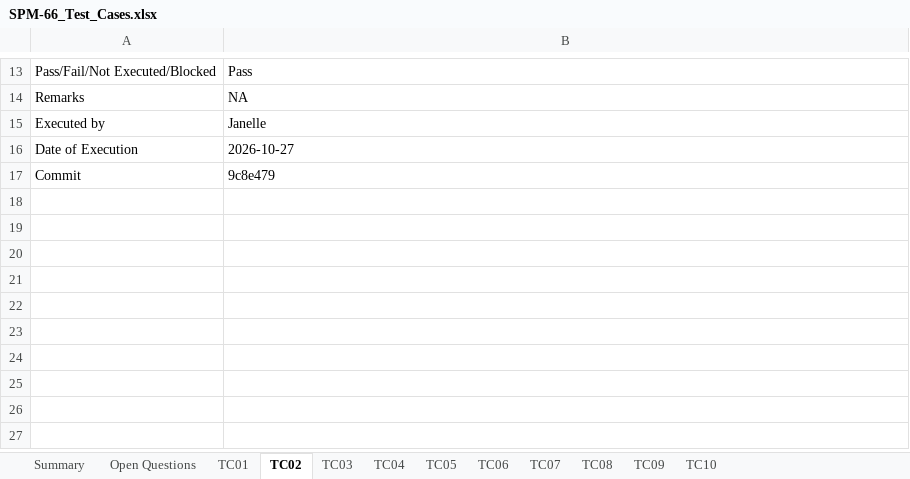
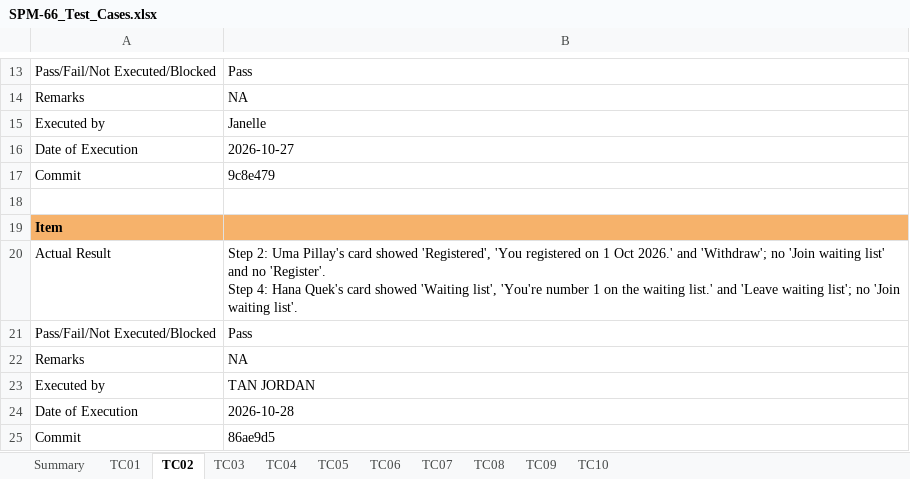
Before and after one commit to kchoongg/IS212, an Excel workbook: docs/test-cases/SPM-66_Test_Cases.xlsx, sheet TC02, drawn as a sheet; only a part is shown, gaps mark what is left out; values as stored, in another font and other column widths than the file's, no borders; ↵ is a line break in a cell; the diff names each change by its address in the sheet, - before the commit and + after, or states it on an @@ line.

```diff
--- a/docs/test-cases/SPM-66_Test_Cases.xlsx (sheet TC02)
+++ b/docs/test-cases/SPM-66_Test_Cases.xlsx (sheet TC02)
-sheet tab: Open Questions
+row 18: (empty)
+row 19: Item
+row 20: Actual Result | Step 2: Uma Pillay's card showed 'Registered', 'You registered on 1 Oct 2026.' and 'Withdraw'; no 'Join waiting list' and no 'Register'. ↵ Step 4: Hana Quek's card showed 'Waiting list', 'You're number 1 on the waiting list.' and 'Leave waiting list'; no 'Join waiting list'.
+row 21: Pass/Fail/Not Executed/Blocked | Pass
+row 22: Remarks | NA
+row 23: Executed by | TAN JORDAN
+row 24: Date of Execution | 2026-10-28
+row 25: Commit | 86ae9d5
```
Also changed, not shown: sheet TC01, sheet TC06, sheet TC04, sheet TC08, sheet TC05, sheet TC07, 3 more sheets, 3 other files.
